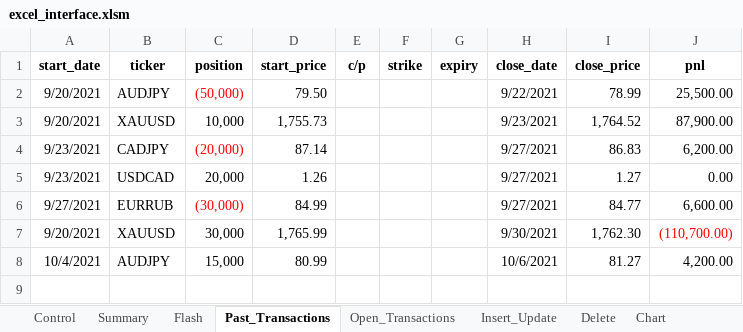
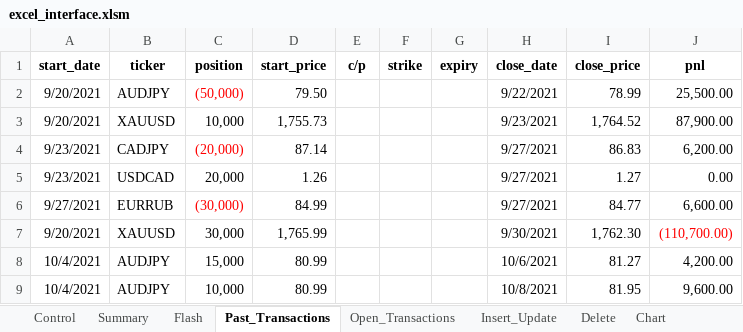
Before and after one commit to kyz128/market_blotter, an Excel workbook: excel_interface.xlsm, sheet Past_Transactions, drawn as a sheet; values as stored, in another font and other column widths than the file's, no borders; charts and pictures not drawn; the diff names each change by its address in the sheet, - before the commit and + after, or states it on an @@ line.

```diff
--- a/excel_interface.xlsm (sheet Past_Transactions)
+++ b/excel_interface.xlsm (sheet Past_Transactions)
+row 9: 10/4/2021 | AUDJPY | 10,000 | 80.99 |  |  |  | 10/8/2021 | 81.95 | 9,600.00
```
Also changed, not shown: sheet Summary, sheet Flash, sheet Chart, charts or pictures, 1 other file.
